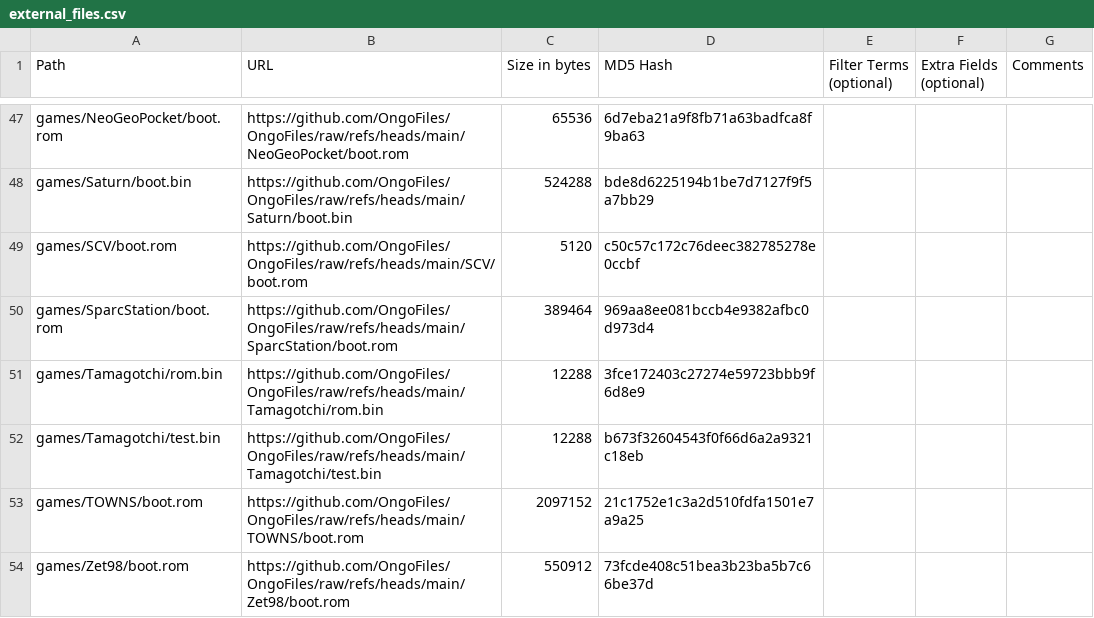
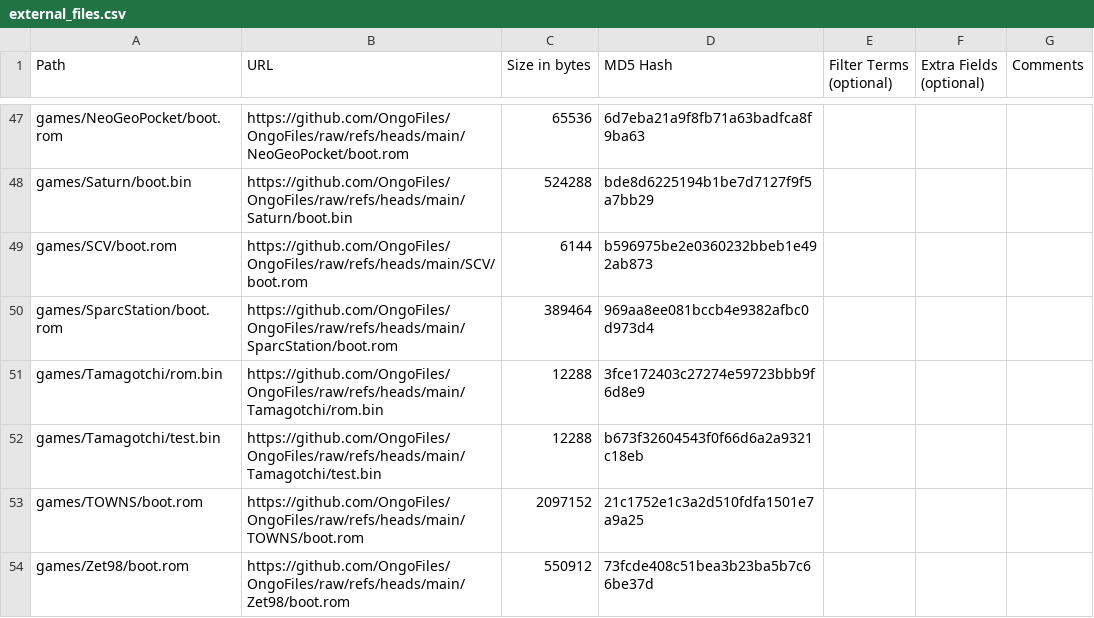
Before and after one commit to OngoGablogian/MiSTer_Ongo, a CSV file: external_files.csv, drawn as a sheet; only a part is shown, gaps mark what is left out.

Commit message:
update

```diff
--- a/external_files.csv
+++ b/external_files.csv
@@ -48,3 +48,3 @@ games/NeoGeoPocket/boot.rom,https://github.com/OngoFiles/OngoFiles/raw/refs/head
 games/Saturn/boot.bin,https://github.com/OngoFiles/OngoFiles/raw/refs/heads/main/Saturn/boot.bin,"524288",bde8d6225194b1be7d7127f9f5a7bb29,,,
-games/SCV/boot.rom,https://github.com/OngoFiles/OngoFiles/raw/refs/heads/main/SCV/boot.rom,"5120",c50c57c172c76deec382785278e0ccbf,,,
+games/SCV/boot.rom,https://github.com/OngoFiles/OngoFiles/raw/refs/heads/main/SCV/boot.rom,"6144",b596975be2e0360232bbeb1e492ab873,,,
 games/SparcStation/boot.rom,https://github.com/OngoFiles/OngoFiles/raw/refs/heads/main/SparcStation/boot.rom,"389464",969aa8ee081bccb4e9382afbc0d973d4,,,
```
